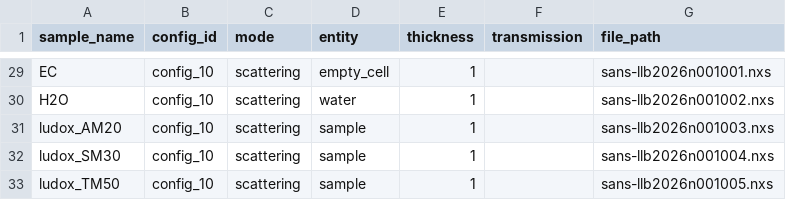
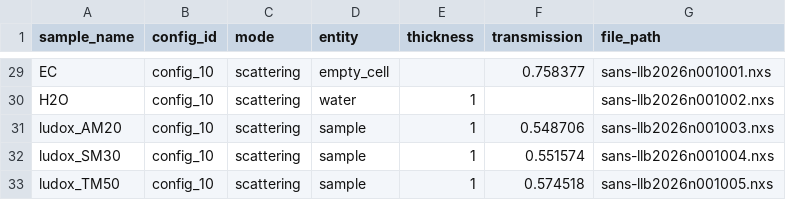
Before and after one commit to hibouchen/scarlet, a CSV file: notebooks/runs_filtered.csv, drawn as a sheet; only a part is shown, gaps mark what is left out; the diff covers the shown part only; the diff names each change by its address in the sheet, - before the commit and + after, or states it on an @@ line.

```diff
--- a/notebooks/runs_filtered.csv
+++ b/notebooks/runs_filtered.csv
-E29 (thickness): 1
+E29 (thickness): (empty)
-F29 (transmission): (empty)
+F29 (transmission): 0.758377
-F31 (transmission): (empty)
+F31 (transmission): 0.548706
-F32 (transmission): (empty)
+F32 (transmission): 0.551574
-F33 (transmission): (empty)
+F33 (transmission): 0.574518
```
Also changed, not shown: 27 edited cells elsewhere in this file, notebooks/runs_table.csv, 3 other files.
